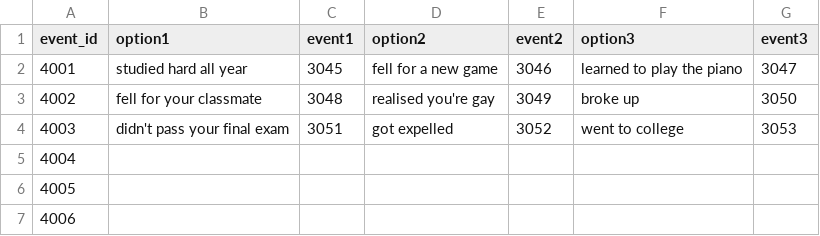
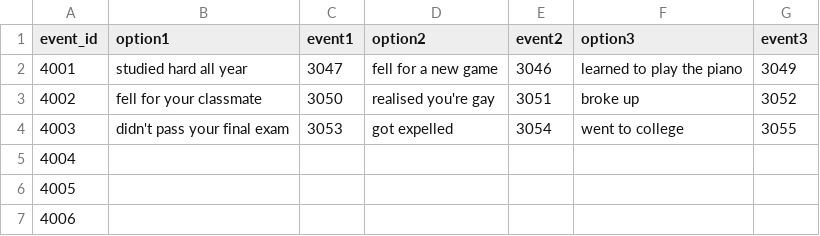
Before and after one commit to 1183572098/second_life_game_project, a CSV file: static/config/OptionTable.csv, drawn as a sheet.

Commit message:
Add files via upload

```diff
--- a/static/config/OptionTable.csv
+++ b/static/config/OptionTable.csv
@@ -1,5 +1,5 @@
 event_id,option1,event1,option2,event2,option3,event3
-4001,studied hard all year,3045,fell for a new game,3046,learned to play the piano,3047
-4002,fell for your classmate,3048,realised you're gay,3049,broke up,3050
-4003,didn't pass your final exam,3051,got expelled,3052,went to college,3053
+4001,studied hard all year,3047,fell for a new game,3046,learned to play the piano,3049
+4002,fell for your classmate,3050,realised you're gay,3051,broke up,3052
+4003,didn't pass your final exam,3053,got expelled,3054,went to college,3055
 4004,,,,,,
```
